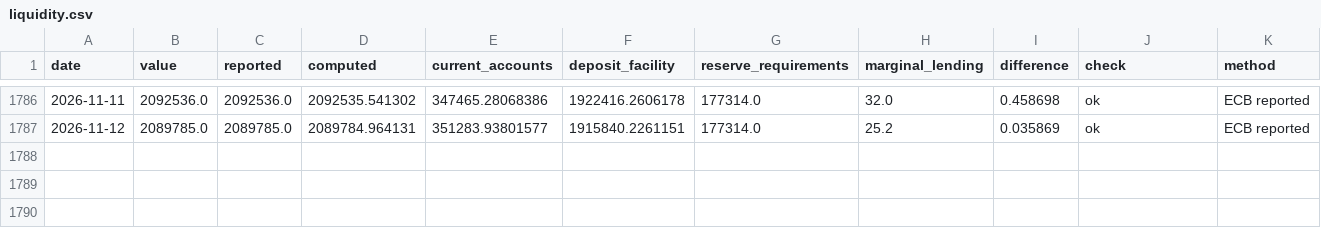
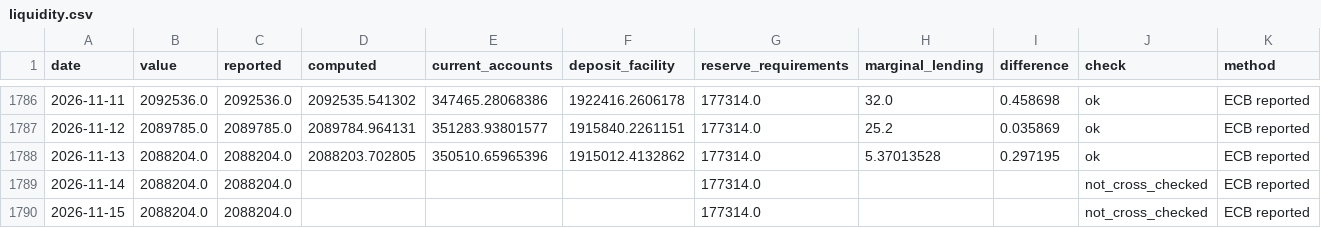
Before and after one commit to codenuker/ESTR-3mo, a CSV file: ecb-liquidity/data/liquidity.csv, drawn as a sheet; only a part is shown, gaps mark what is left out; rows hold the shown columns only; the diff names each change by its address in the sheet, - before the commit and + after, or states it on an @@ line.

```diff
--- a/ecb-liquidity/data/liquidity.csv
+++ b/ecb-liquidity/data/liquidity.csv
+row 1788: 2026-11-13 | 2088204.0 | 2088204.0 | 2088203.702805 | 350510.65965396 | 1915012.4132862 | 177314.0 | 5.37013528 | 0.297195 | ok | ECB reported
+row 1789: 2026-11-14 | 2088204.0 | 2088204.0 |  |  |  | 177314.0 |  |  | not_cross_checked | ECB reported
+row 1790: 2026-11-15 | 2088204.0 | 2088204.0 |  |  |  | 177314.0 |  |  | not_cross_checked | ECB reported
```
Also changed, not shown: 3 other files.
